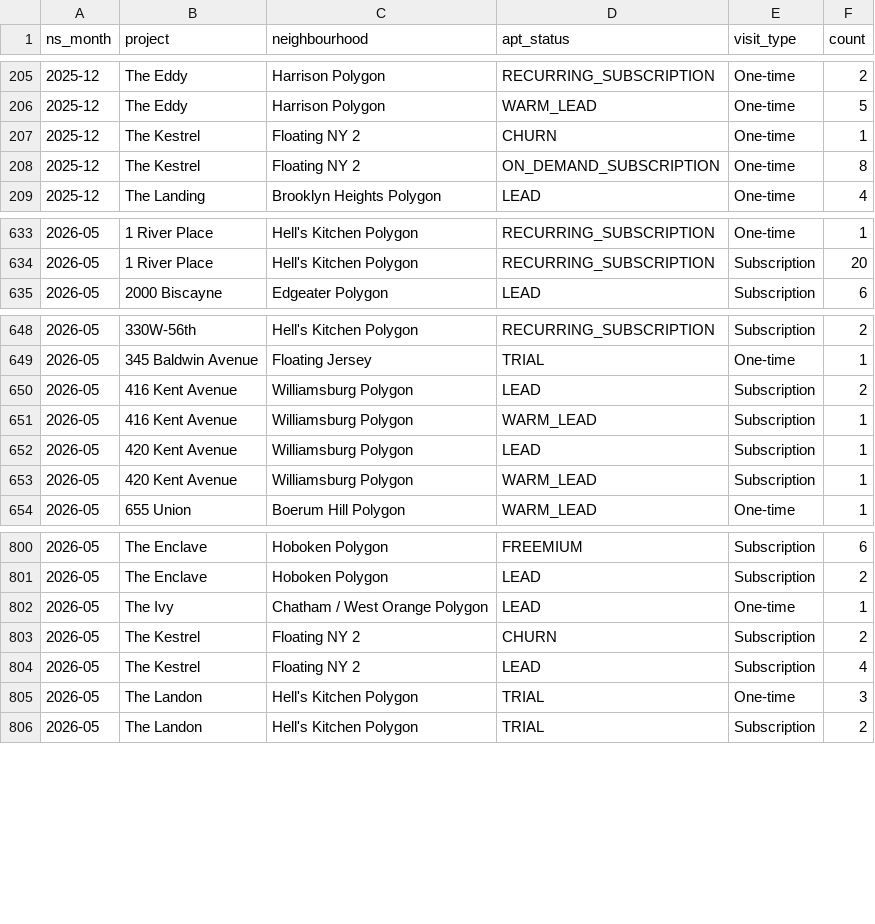
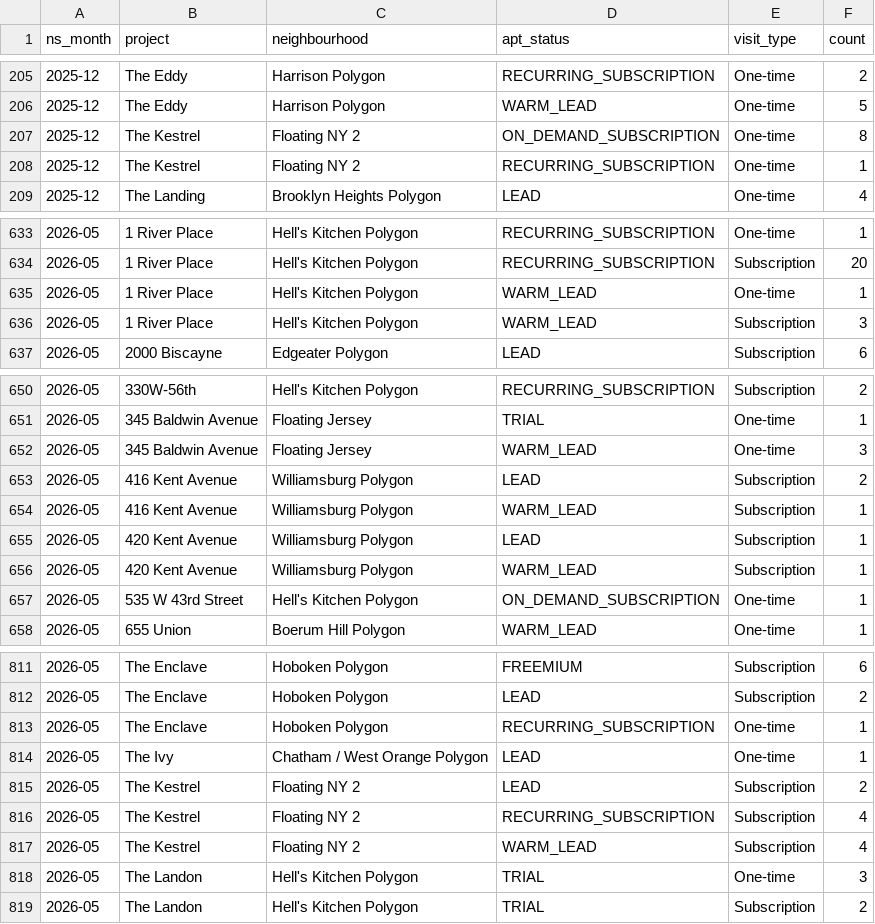
Before and after one commit to AryanGupta-Faireez/Good_Morning_Dashboard, a CSV file: static/data/noslots_monthly_raw.csv, drawn as a sheet; only a part is shown, gaps mark what is left out; the diff covers the shown part only.

```diff
--- a/static/data/noslots_monthly_raw.csv
+++ b/static/data/noslots_monthly_raw.csv
@@ -206,4 +206,4 @@ ns_month,project,neighbourhood,apt_status,visit_type,count
 2025-12,The Eddy,Harrison Polygon,WARM_LEAD,One-time,5
-2025-12,The Kestrel,Floating NY 2,CHURN,One-time,1
 2025-12,The Kestrel,Floating NY 2,ON_DEMAND_SUBSCRIPTION,One-time,8
+2025-12,The Kestrel,Floating NY 2,RECURRING_SUBSCRIPTION,One-time,1
 2025-12,The Landing,Brooklyn Heights Polygon,LEAD,One-time,4
@@ -634,2 +634,4 @@ ns_month,project,neighbourhood,apt_status,visit_type,count
 2026-05,1 River Place,Hell's Kitchen Polygon,RECURRING_SUBSCRIPTION,Subscription,20
+2026-05,1 River Place,Hell's Kitchen Polygon,WARM_LEAD,One-time,1
+2026-05,1 River Place,Hell's Kitchen Polygon,WARM_LEAD,Subscription,3
 2026-05,2000 Biscayne,Edgeater Polygon,LEAD,Subscription,6
@@ -649,2 +651,3 @@ ns_month,project,neighbourhood,apt_status,visit_type,count
 2026-05,345 Baldwin Avenue,Floating Jersey,TRIAL,One-time,1
+2026-05,345 Baldwin Avenue,Floating Jersey,WARM_LEAD,One-time,3
 2026-05,416 Kent Avenue,Williamsburg Polygon,LEAD,Subscription,2
@@ -653,2 +656,3 @@ ns_month,project,neighbourhood,apt_status,visit_type,count
 2026-05,420 Kent Avenue,Williamsburg Polygon,WARM_LEAD,Subscription,1
+2026-05,535 W 43rd Street,Hell's Kitchen Polygon,ON_DEMAND_SUBSCRIPTION,One-time,1
 2026-05,655 Union,Boerum Hill Polygon,WARM_LEAD,One-time,1
@@ -801,5 +812,7 @@ ns_month,project,neighbourhood,apt_status,visit_type,count
 2026-05,The Enclave,Hoboken Polygon,LEAD,Subscription,2
+2026-05,The Enclave,Hoboken Polygon,RECURRING_SUBSCRIPTION,One-time,1
 2026-05,The Ivy,Chatham / West Orange Polygon,LEAD,One-time,1
-2026-05,The Kestrel,Floating NY 2,CHURN,Subscription,2
-2026-05,The Kestrel,Floating NY 2,LEAD,Subscription,4
+2026-05,The Kestrel,Floating NY 2,LEAD,Subscription,2
+2026-05,The Kestrel,Floating NY 2,RECURRING_SUBSCRIPTION,Subscription,4
+2026-05,The Kestrel,Floating NY 2,WARM_LEAD,Subscription,4
 2026-05,The Landon,Hell's Kitchen Polygon,TRIAL,One-time,3
```
Also changed, not shown: 8 added rows, 1 removed row and 20 edited cells elsewhere in this file, static/data/funnel_apts.csv, static/data/funnel_breakdown.csv, 33 other files.
